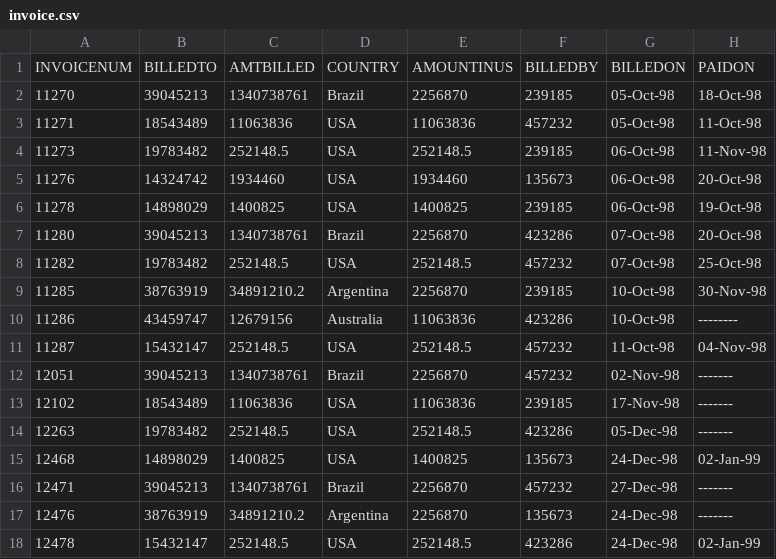
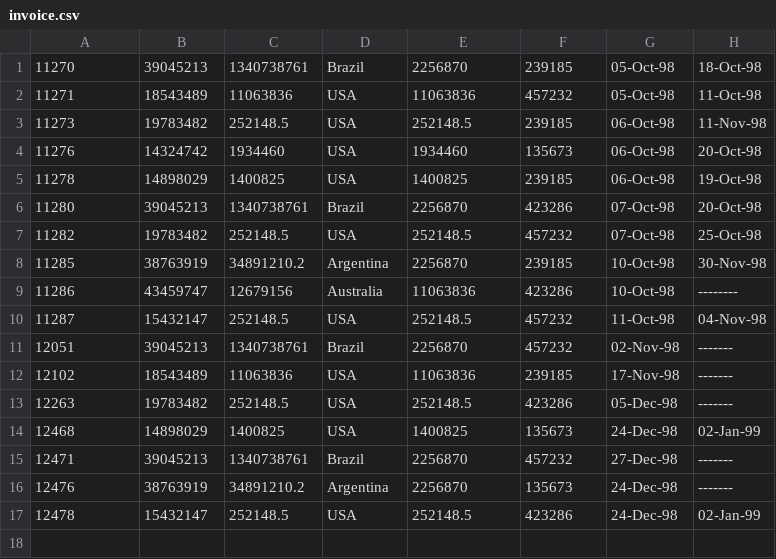
Before and after one commit to santosh32/spring-blog, a CSV file: Notes_apps/template/sf-seed-data-loader/src/main/resources/invoice.csv, drawn as a sheet.

```diff
--- a/Notes_apps/template/sf-seed-data-loader/src/main/resources/invoice.csv
+++ b/Notes_apps/template/sf-seed-data-loader/src/main/resources/invoice.csv
@@ -1,2 +1 @@
-INVOICENUM,BILLEDTO,AMTBILLED,COUNTRY,AMOUNTINUS,BILLEDBY,BILLEDON,PAIDON
 11270,39045213,1340738761,Brazil,2256870,239185,05-Oct-98,18-Oct-98
```
Also changed, not shown: Notes_apps/template/sf-seed-data-loader/src/main/resources/customer.csv, Notes_apps/template/sf-seed-data-loader/src/main/resources/employee.csv, 5 other files.
